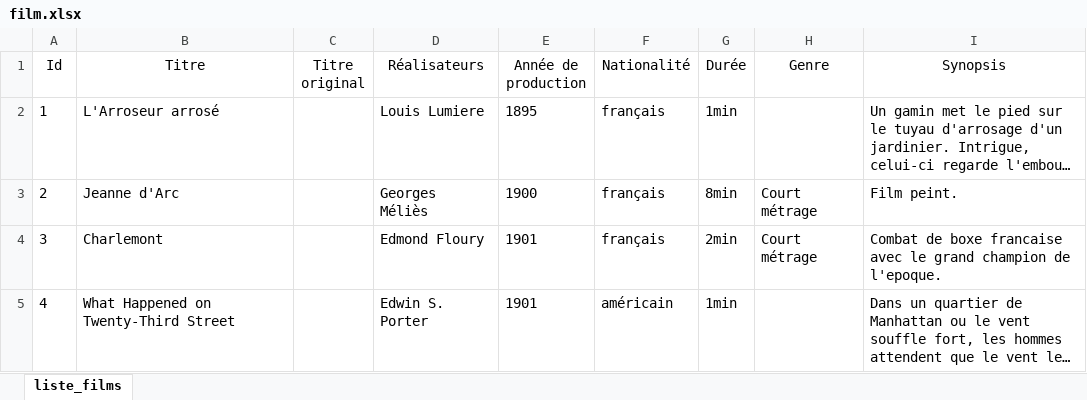
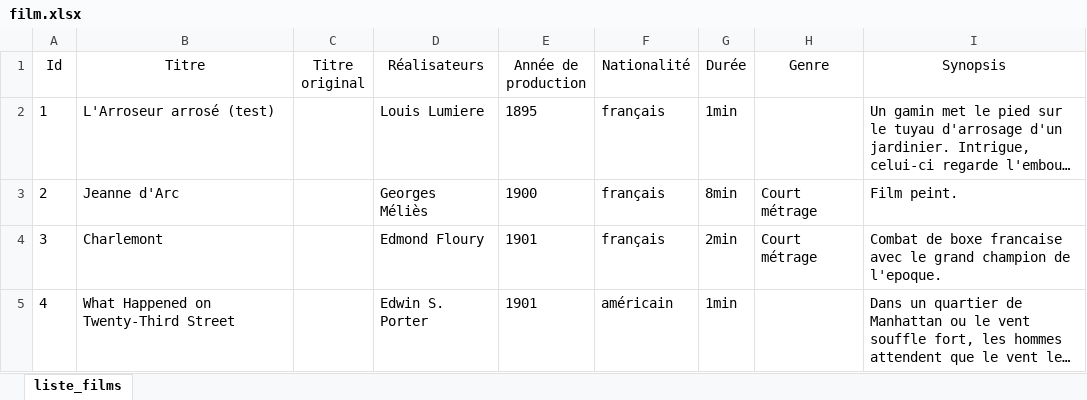
Before and after one commit to Abderelk/Cinetech, an Excel workbook: BACK_END/film.xlsx, sheet liste_films, drawn as a sheet; only a part is shown; long unchanged cells end in …; values as stored, in another font and other column widths than the file's, no borders; table styles not drawn; the diff names each change by its address in the sheet, - before the commit and + after, or states it on an @@ line.

```diff
--- a/BACK_END/film.xlsx (sheet liste_films)
+++ b/BACK_END/film.xlsx (sheet liste_films)
-B2 (Titre): L'Arroseur arrosé
+B2 (Titre): L'Arroseur arrosé (test)
```
Also changed, not shown: 25 other files.
